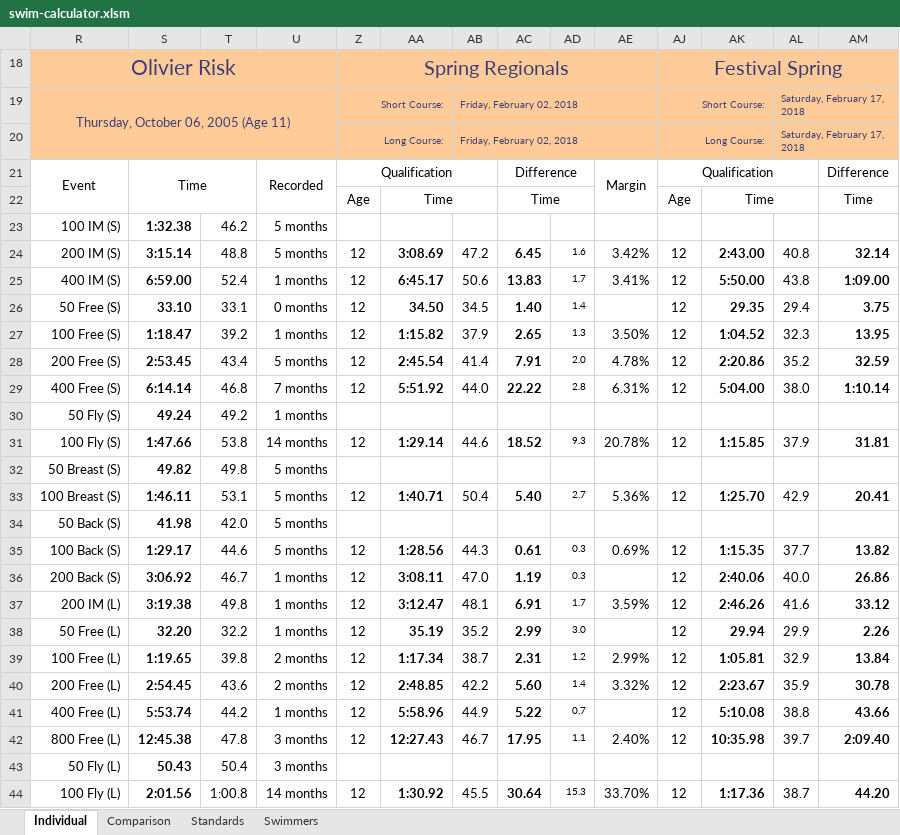
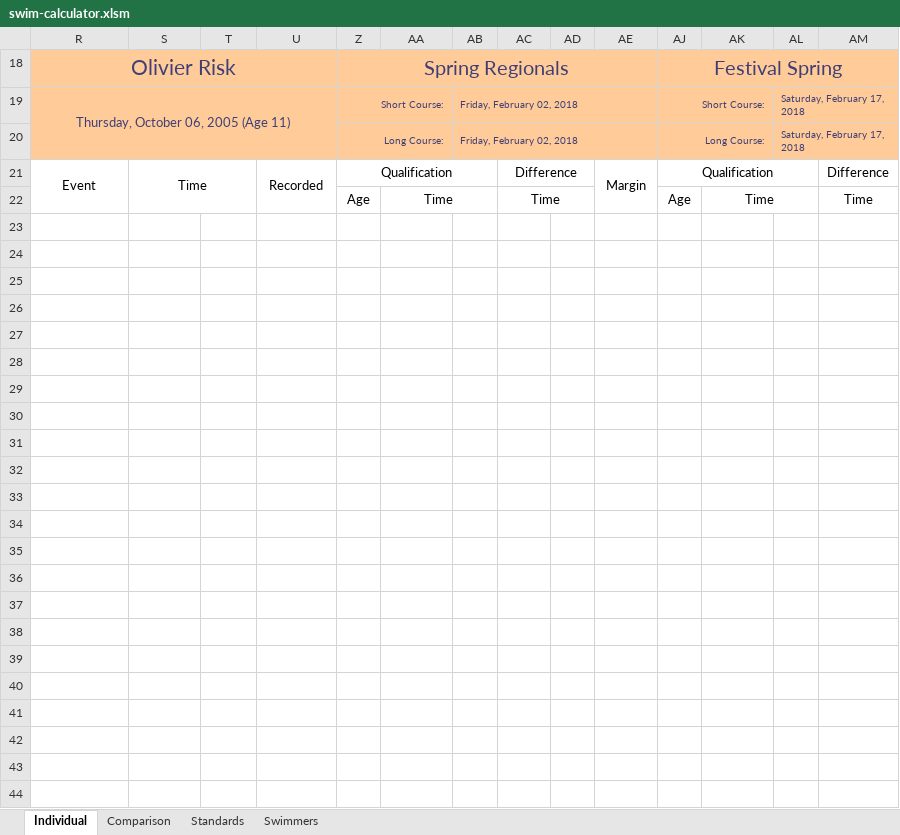
Before and after one commit to Subject2Risk/swim-report, an Excel workbook: swim-calculator.xlsm, sheet Individual, drawn as a sheet; only a part is shown; values as stored, in another font and other column widths than the file's, no borders; conditional formats not drawn; rows hold the shown columns only; the diff covers the shown part only; the diff names each change by its address in the sheet, - before the commit and + after, or states it on an @@ line.

```diff
--- a/swim-calculator.xlsm (sheet Individual)
+++ b/swim-calculator.xlsm (sheet Individual)
-row 23: 100 IM (S) | 1:32.38 | 46.2 | 5 months
+row 23: (empty)
-row 24: 200 IM (S) | 3:15.14 | 48.8 | 5 months | 12 | 3:08.69 | 47.2 | 6.45 | 1.6 | 3.42% | 12 | 2:43.00 | 40.8 | 32.14
+row 24: (empty)
-row 25: 400 IM (S) | 6:59.00 | 52.4 | 1 months | 12 | 6:45.17 | 50.6 | 13.83 | 1.7 | 3.41% | 12 | 5:50.00 | 43.8 | 1:09.00
+row 25: (empty)
-row 26: 50 Free (S) | 33.10 | 33.1 | 0 months | 12 | 34.50 | 34.5 | 1.40 | 1.4 |  | 12 | 29.35 | 29.4 | 3.75
+row 26: (empty)
-row 27: 100 Free (S) | 1:18.47 | 39.2 | 1 months | 12 | 1:15.82 | 37.9 | 2.65 | 1.3 | 3.50% | 12 | 1:04.52 | 32.3 | 13.95
+row 27: (empty)
-row 28: 200 Free (S) | 2:53.45 | 43.4 | 5 months | 12 | 2:45.54 | 41.4 | 7.91 | 2.0 | 4.78% | 12 | 2:20.86 | 35.2 | 32.59
+row 28: (empty)
-row 29: 400 Free (S) | 6:14.14 | 46.8 | 7 months | 12 | 5:51.92 | 44.0 | 22.22 | 2.8 | 6.31% | 12 | 5:04.00 | 38.0 | 1:10.14
+row 29: (empty)
-row 30: 50 Fly (S) | 49.24 | 49.2 | 1 months
+row 30: (empty)
-row 31: 100 Fly (S) | 1:47.66 | 53.8 | 14 months | 12 | 1:29.14 | 44.6 | 18.52 | 9.3 | 20.78% | 12 | 1:15.85 | 37.9 | 31.81
+row 31: (empty)
-row 32: 50 Breast (S) | 49.82 | 49.8 | 5 months
+row 32: (empty)
-row 33: 100 Breast (S) | 1:46.11 | 53.1 | 5 months | 12 | 1:40.71 | 50.4 | 5.40 | 2.7 | 5.36% | 12 | 1:25.70 | 42.9 | 20.41
+row 33: (empty)
-row 34: 50 Back (S) | 41.98 | 42.0 | 5 months
+row 34: (empty)
-row 35: 100 Back (S) | 1:29.17 | 44.6 | 5 months | 12 | 1:28.56 | 44.3 | 0.61 | 0.3 | 0.69% | 12 | 1:15.35 | 37.7 | 13.82
+row 35: (empty)
-row 36: 200 Back (S) | 3:06.92 | 46.7 | 1 months | 12 | 3:08.11 | 47.0 | 1.19 | 0.3 |  | 12 | 2:40.06 | 40.0 | 26.86
+row 36: (empty)
-row 37: 200 IM (L) | 3:19.38 | 49.8 | 1 months | 12 | 3:12.47 | 48.1 | 6.91 | 1.7 | 3.59% | 12 | 2:46.26 | 41.6 | 33.12
+row 37: (empty)
-row 38: 50 Free (L) | 32.20 | 32.2 | 1 months | 12 | 35.19 | 35.2 | 2.99 | 3.0 |  | 12 | 29.94 | 29.9 | 2.26
+row 38: (empty)
-row 39: 100 Free (L) | 1:19.65 | 39.8 | 2 months | 12 | 1:17.34 | 38.7 | 2.31 | 1.2 | 2.99% | 12 | 1:05.81 | 32.9 | 13.84
+row 39: (empty)
-row 40: 200 Free (L) | 2:54.45 | 43.6 | 2 months | 12 | 2:48.85 | 42.2 | 5.60 | 1.4 | 3.32% | 12 | 2:23.67 | 35.9 | 30.78
+row 40: (empty)
-row 41: 400 Free (L) | 5:53.74 | 44.2 | 1 months | 12 | 5:58.96 | 44.9 | 5.22 | 0.7 |  | 12 | 5:10.08 | 38.8 | 43.66
+row 41: (empty)
-row 42: 800 Free (L) | 12:45.38 | 47.8 | 3 months | 12 | 12:27.43 | 46.7 | 17.95 | 1.1 | 2.40% | 12 | 10:35.98 | 39.7 | 2:09.40
+row 42: (empty)
-row 43: 50 Fly (L) | 50.43 | 50.4 | 3 months
+row 43: (empty)
-row 44: 100 Fly (L) | 2:01.56 | 1:00.8 | 14 months | 12 | 1:30.92 | 45.5 | 30.64 | 15.3 | 33.70% | 12 | 1:17.36 | 38.7 | 44.20
+row 44: (empty)
```
Also changed, not shown: 93 edited cells elsewhere in this sheet, sheet Comparison, sheet Swimmers, formulas that keep their value, hidden cells.
